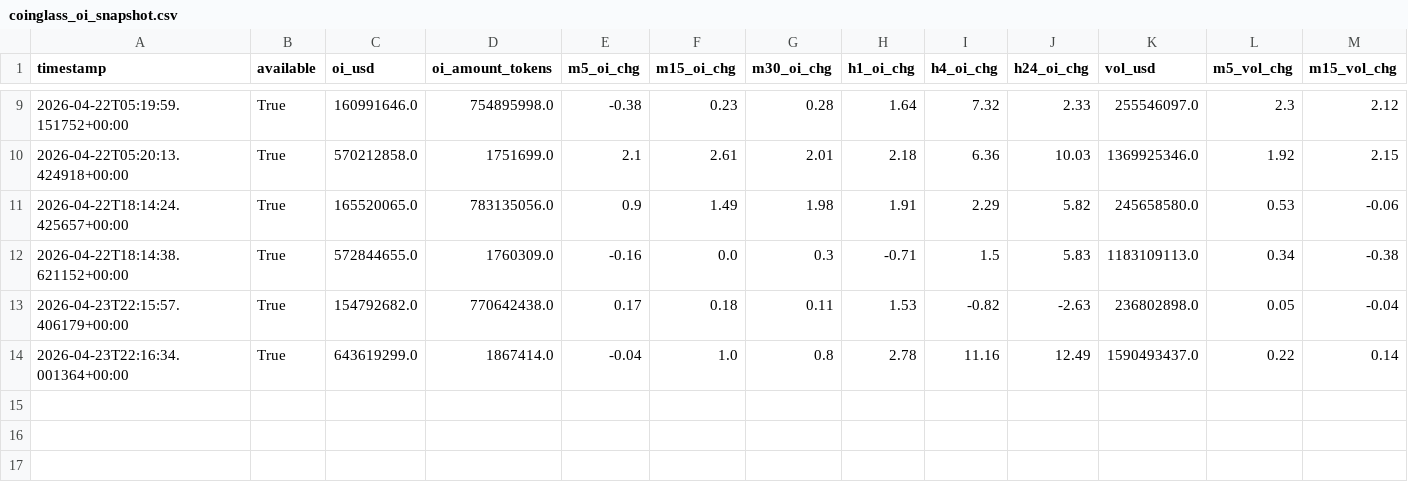
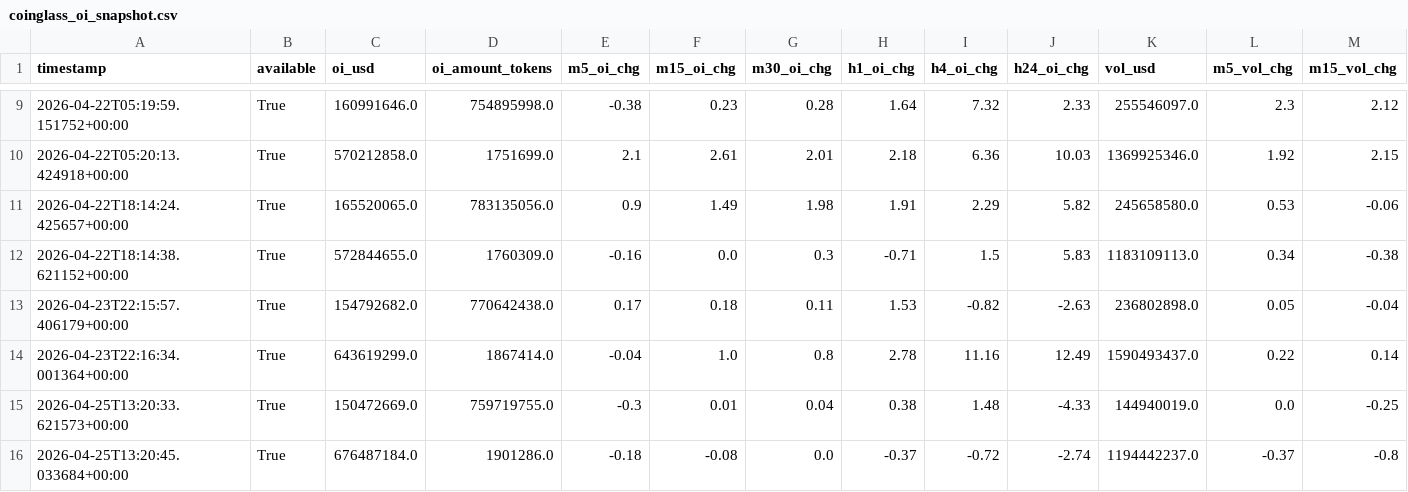
Before and after one commit to cumeadi/fartcoin-alpha, a CSV file: data/coinglass_oi_snapshot.csv, drawn as a sheet; only a part is shown, gaps mark what is left out; rows hold the shown columns only; the diff names each change by its address in the sheet, - before the commit and + after, or states it on an @@ line.

```diff
--- a/data/coinglass_oi_snapshot.csv
+++ b/data/coinglass_oi_snapshot.csv
+row 15: 2026-04-25T13:20:33.621573+00:00 | True | 150472669.0 | 759719755.0 | -0.3 | 0.01 | 0.04 | 0.38 | 1.48 | -4.33 | 144940019.0 | 0.0 | -0.25
+row 16: 2026-04-25T13:20:45.033684+00:00 | True | 676487184.0 | 1901286.0 | -0.18 | -0.08 | 0.0 | -0.37 | -0.72 | -2.74 | 1194442237.0 | -0.37 | -0.8
```
Also changed, not shown: data/FARTCOIN_derivatives_snapshot.csv, data/ZEC_derivatives_snapshot.csv, 14 other files.
